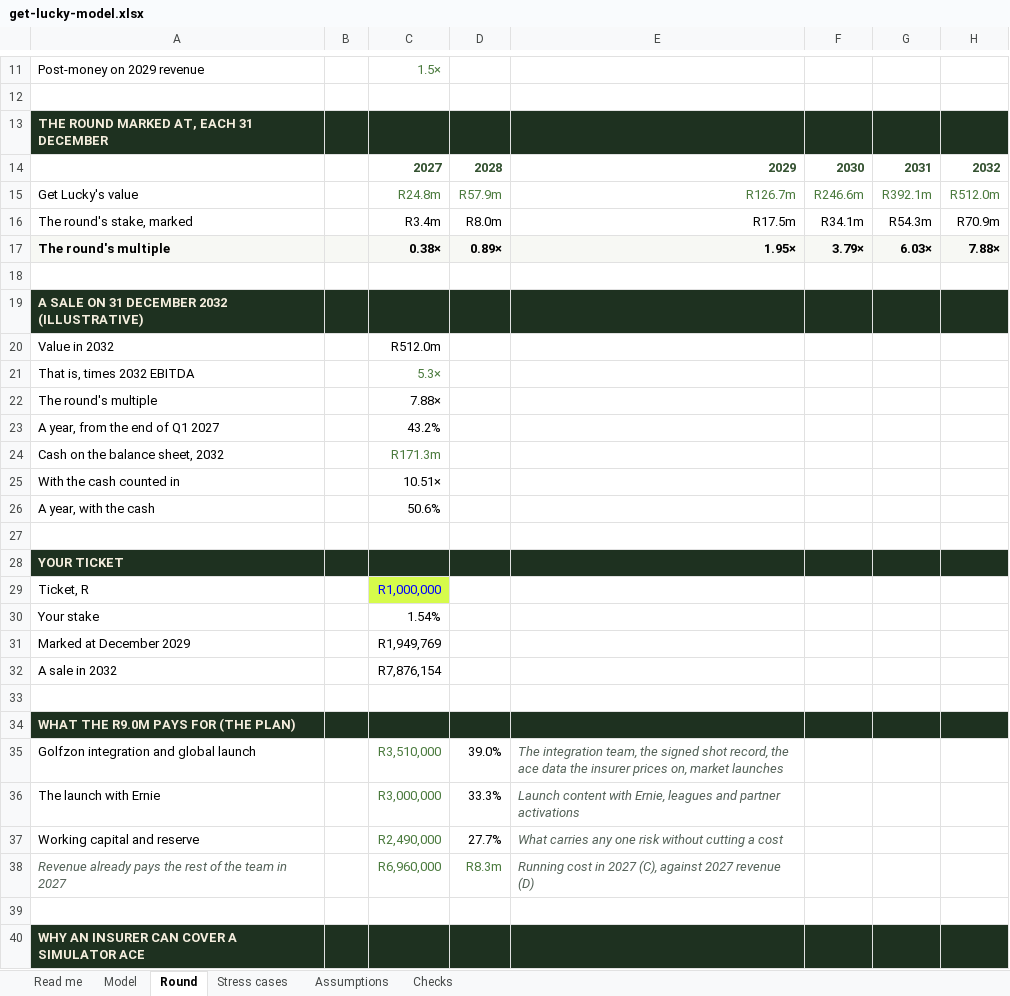
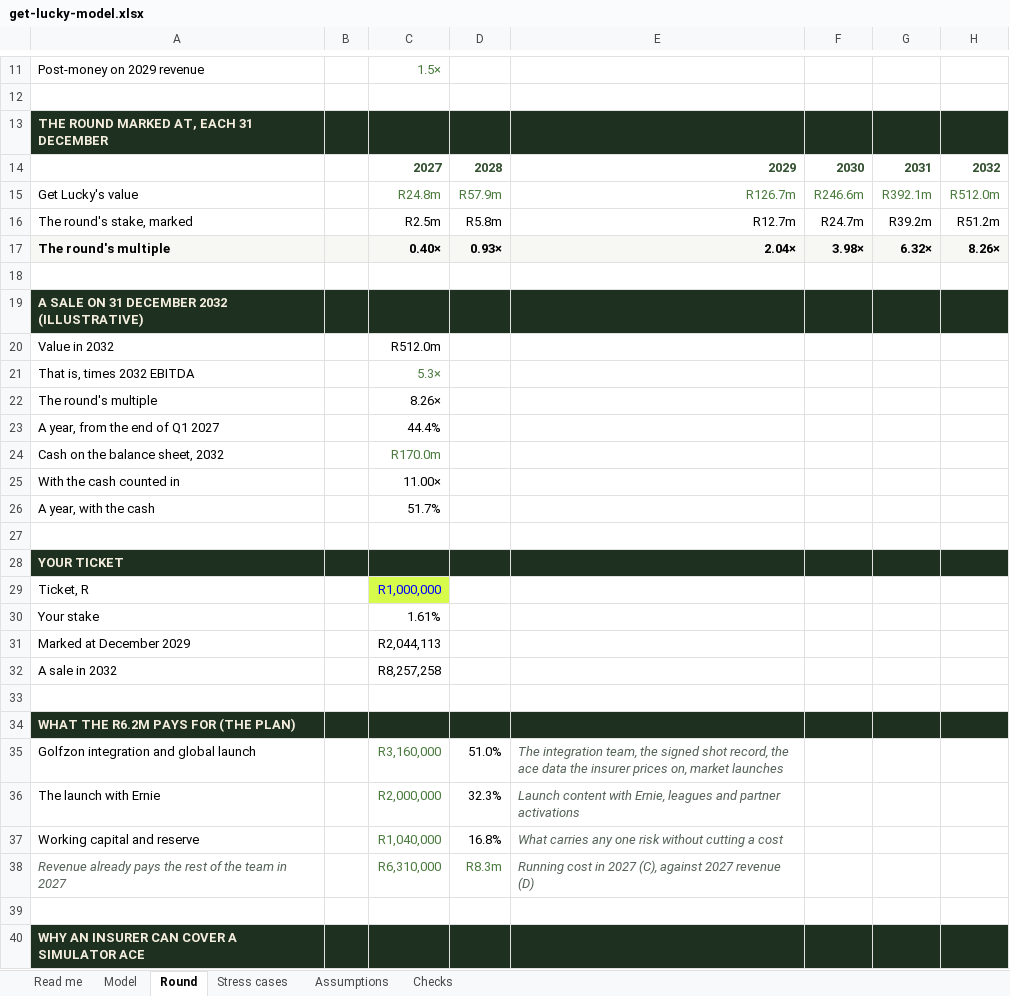
Before and after one commit to getluckyjo/investgetluckygolf, an Excel workbook: data/get-lucky-model.xlsx, sheet Round, drawn as a sheet; only a part is shown, gaps mark what is left out; values as stored, in another font and other column widths than the file's, no borders; the diff covers the shown part only; the diff names each change by its address in the sheet, - before the commit and + after, or states it on an @@ line.

```diff
--- a/data/get-lucky-model.xlsx (sheet Round)
+++ b/data/get-lucky-model.xlsx (sheet Round)
-C16: R3.4m
+C16: R2.5m
-D16: R8.0m
+D16: R5.8m
-E16: R17.5m
+E16: R12.7m
-F16: R34.1m
+F16: R24.7m
-G16: R54.3m
+G16: R39.2m
-H16: R70.9m
+H16: R51.2m
-C17: 0.38×
+C17: 0.40×
-D17: 0.89×
+D17: 0.93×
-E17: 1.95×
+E17: 2.04×
-F17: 3.79×
+F17: 3.98×
-G17: 6.03×
+G17: 6.32×
-H17: 7.88×
+H17: 8.26×
-C22: 7.88×
+C22: 8.26×
-C23: 43.2%
+C23: 44.4%
-C24: R171.3m
+C24: R170.0m
-C25: 10.51×
+C25: 11.00×
-C26: 50.6%
+C26: 51.7%
-C30: 1.54%
+C30: 1.61%
-C31: R1,949,769
+C31: R2,044,113
-C32: R7,876,154
+C32: R8,257,258
-A34: WHAT THE R9.0M PAYS FOR (THE PLAN)
+A34: WHAT THE R6.2M PAYS FOR (THE PLAN)
-C35: R3,510,000
+C35: R3,160,000
-D35: 39.0%
+D35: 51.0%
-C36: R3,000,000
+C36: R2,000,000
-D36: 33.3%
+D36: 32.3%
-C37: R2,490,000
+C37: R1,040,000
-D37: 27.7%
+D37: 16.8%
-C38: R6,960,000
+C38: R6,310,000
```
Also changed, not shown: 7 edited cells elsewhere in this sheet, sheet Stress cases, sheet Checks, sheet Model, sheet Assumptions, sheet Read me, 7 other files.
